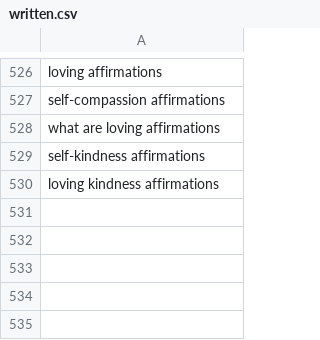
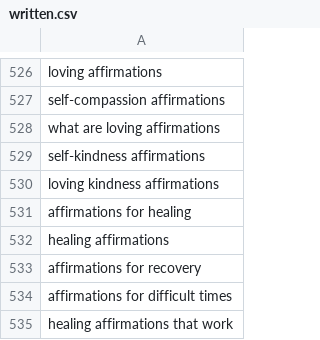
Before and after one commit to charliesheep7/demiwebsite, a CSV file: .claude/skills/demimanifest-blog-writer/written.csv, drawn as a sheet; only a part is shown, gaps mark what is left out.

```diff
--- a/.claude/skills/demimanifest-blog-writer/written.csv
+++ b/.claude/skills/demimanifest-blog-writer/written.csv
@@ -530 +530,6 @@ self-kindness affirmations
 loving kindness affirmations
+affirmations for healing
+healing affirmations
+affirmations for recovery
+affirmations for difficult times
+healing affirmations that work
```
Also changed, not shown: 2 other files.
